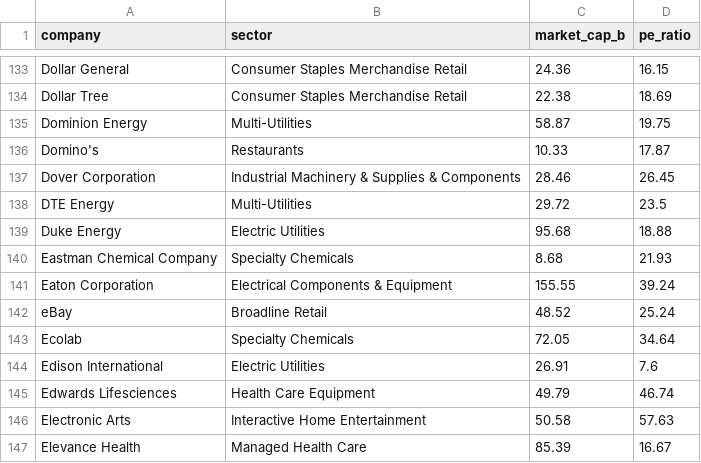
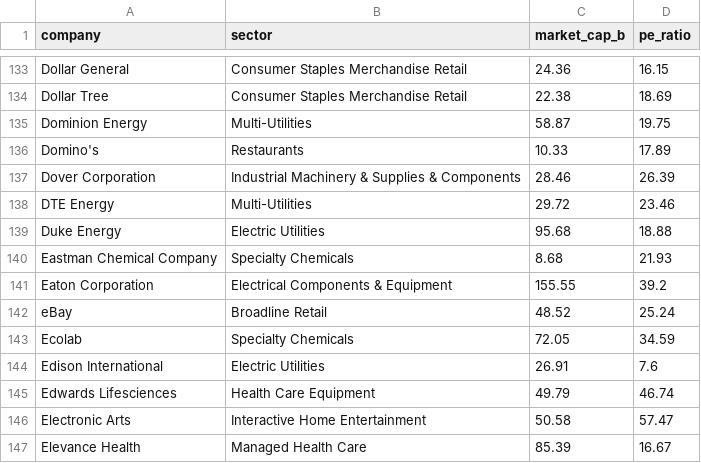
Before and after one commit to datasets/s-and-p-500-companies-financials, a CSV file: data/scatter-data.csv, drawn as a sheet; only a part is shown, gaps mark what is left out; the diff covers the shown part only.

```diff
--- a/data/scatter-data.csv
+++ b/data/scatter-data.csv
@@ -135,13 +135,13 @@ Dollar Tree,Consumer Staples Merchandise Retail,22.38,18.69
 Dominion Energy,Multi-Utilities,58.87,19.75
-Domino's,Restaurants,10.33,17.87
-Dover Corporation,Industrial Machinery & Supplies & Components,28.46,26.45
-DTE Energy,Multi-Utilities,29.72,23.5
+Domino's,Restaurants,10.33,17.89
+Dover Corporation,Industrial Machinery & Supplies & Components,28.46,26.39
+DTE Energy,Multi-Utilities,29.72,23.46
 Duke Energy,Electric Utilities,95.68,18.88
 Eastman Chemical Company,Specialty Chemicals,8.68,21.93
-Eaton Corporation,Electrical Components & Equipment,155.55,39.24
+Eaton Corporation,Electrical Components & Equipment,155.55,39.2
 eBay,Broadline Retail,48.52,25.24
-Ecolab,Specialty Chemicals,72.05,34.64
+Ecolab,Specialty Chemicals,72.05,34.59
 Edison International,Electric Utilities,26.91,7.6
 Edwards Lifesciences,Health Care Equipment,49.79,46.74
-Electronic Arts,Interactive Home Entertainment,50.58,57.63
+Electronic Arts,Interactive Home Entertainment,50.58,57.47
 Elevance Health,Managed Health Care,85.39,16.67
```
Also changed, not shown: 107 edited cells elsewhere in this file, data/constituents-financials.csv.
